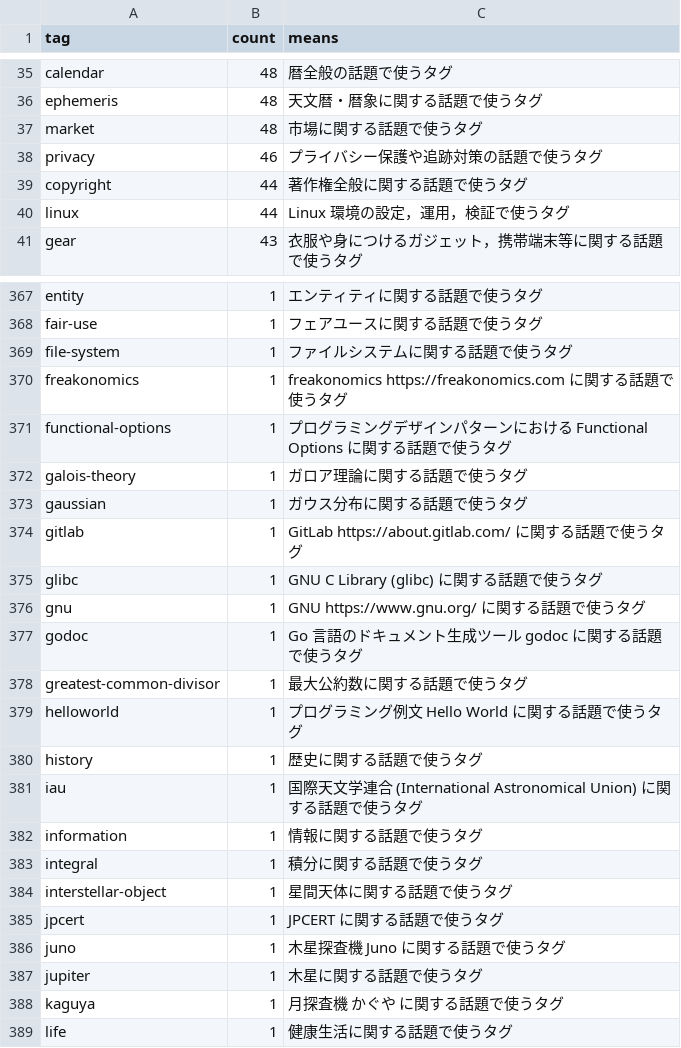
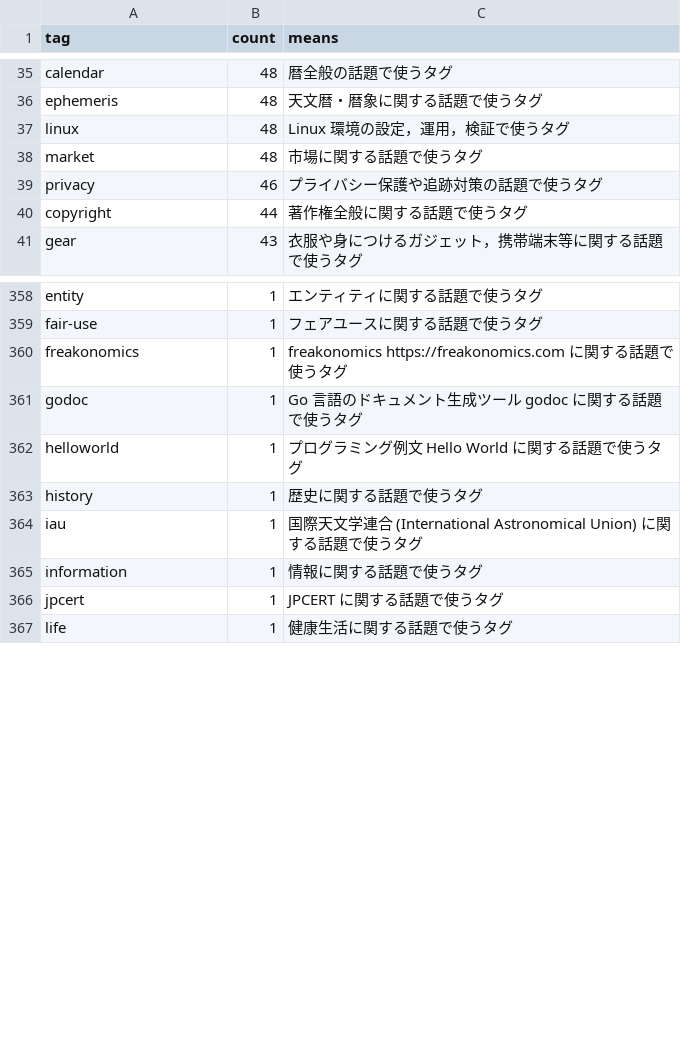
Before and after one commit to spiegel-im-spiegel/github-pages-env, a CSV file: .github/workflows/tagslist.csv, drawn as a sheet; only a part is shown, gaps mark what is left out; the diff covers the shown part only.

```diff
--- a/.github/workflows/tagslist.csv
+++ b/.github/workflows/tagslist.csv
@@ -36,2 +36,3 @@ tag,count,means
 "ephemeris",48,"天文暦・暦象に関する話題で使うタグ"
+"linux",48,"Linux 環境の設定，運用，検証で使うタグ"
 "market",48,"市場に関する話題で使うタグ"
@@ -39,3 +40,2 @@ tag,count,means
 "copyright",44,"著作権全般に関する話題で使うタグ"
-"linux",44,"Linux 環境の設定，運用，検証で使うタグ"
 "gear",43,"衣服や身につけるガジェット，携帯端末等に関する話題で使うタグ"
@@ -368,12 +359,4 @@ tag,count,means
 "fair-use",1,"フェアユースに関する話題で使うタグ"
-"file-system",1,"ファイルシステムに関する話題で使うタグ"
 "freakonomics",1,"freakonomics https://freakonomics.com に関する話題で使うタグ"
-"functional-options",1,"プログラミングデザインパターンにおける Functional Options に関する話題で使うタグ"
-"galois-theory",1,"ガロア理論に関する話題で使うタグ"
-"gaussian",1,"ガウス分布に関する話題で使うタグ"
-"gitlab",1,"GitLab https://about.gitlab.com/ に関する話題で使うタグ"
-"glibc",1,"GNU C Library (glibc) に関する話題で使うタグ"
-"gnu",1,"GNU https://www.gnu.org/ に関する話題で使うタグ"
 "godoc",1,"Go 言語のドキュメント生成ツール godoc に関する話題で使うタグ"
-"greatest-common-divisor",1,"最大公約数に関する話題で使うタグ"
 "helloworld",1,"プログラミング例文 Hello World に関する話題で使うタグ"
@@ -382,8 +365,3 @@ tag,count,means
 "information",1,"情報に関する話題で使うタグ"
-"integral",1,"積分に関する話題で使うタグ"
-"interstellar-object",1,"星間天体に関する話題で使うタグ"
 "jpcert",1,"JPCERT に関する話題で使うタグ"
-"juno",1,"木星探査機 Juno に関する話題で使うタグ"
-"jupiter",1,"木星に関する話題で使うタグ"
-"kaguya",1,"月探査機 かぐや に関する話題で使うタグ"
 "life",1,"健康生活に関する話題で使うタグ"
```
Also changed, not shown: 6 added rows, 41 removed rows and 3 edited cells elsewhere in this file.
